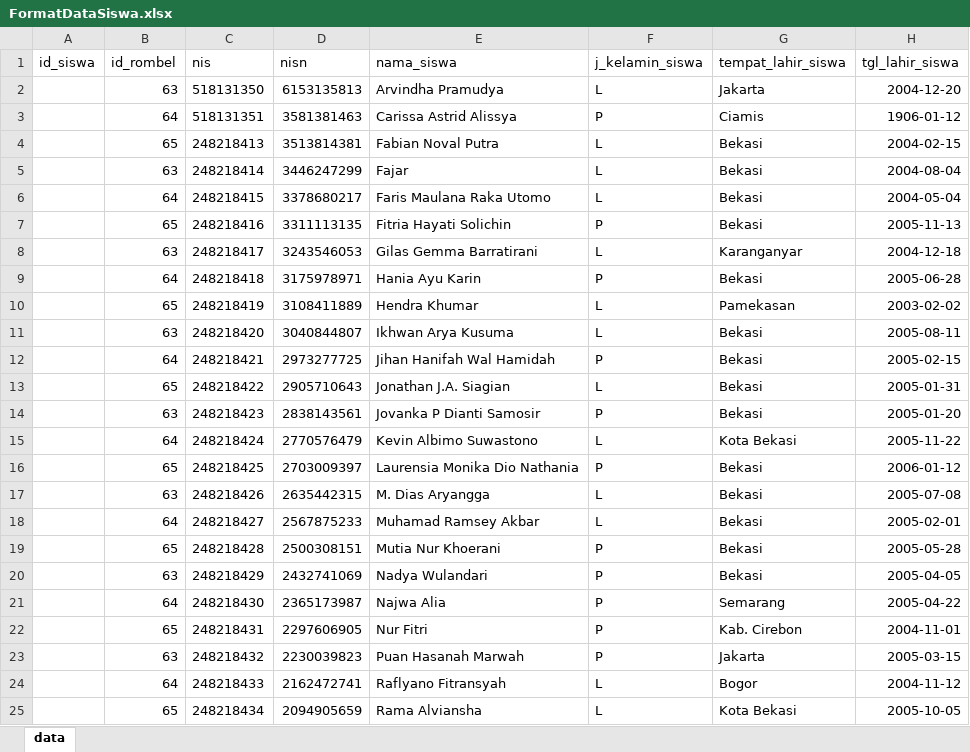
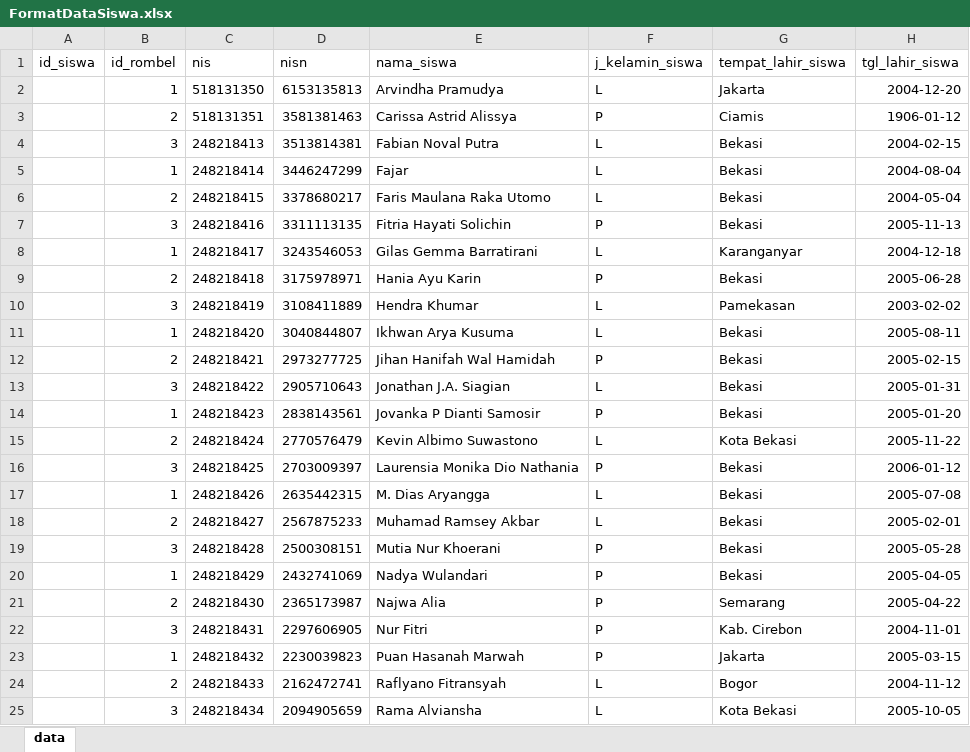
Before and after one commit to adnzaki/smartscore, an Excel workbook: ui/src/assets/docs/FormatDataSiswa.xlsx, sheet data, drawn as a sheet; only a part is shown; values as stored, in another font and other column widths than the file's, no borders; the diff names each change by its address in the sheet, - before the commit and + after, or states it on an @@ line.

```diff
--- a/ui/src/assets/docs/FormatDataSiswa.xlsx (sheet data)
+++ b/ui/src/assets/docs/FormatDataSiswa.xlsx (sheet data)
-B2 (id_rombel): 63
+B2 (id_rombel): 1
-B3 (id_rombel): 64
+B3 (id_rombel): 2
-B4 (id_rombel): 65
+B4 (id_rombel): 3
-B5 (id_rombel): 63
+B5 (id_rombel): 1
-B6 (id_rombel): 64
+B6 (id_rombel): 2
-B7 (id_rombel): 65
+B7 (id_rombel): 3
-B8 (id_rombel): 63
+B8 (id_rombel): 1
-B9 (id_rombel): 64
+B9 (id_rombel): 2
-B10 (id_rombel): 65
+B10 (id_rombel): 3
-B11 (id_rombel): 63
+B11 (id_rombel): 1
-B12 (id_rombel): 64
+B12 (id_rombel): 2
-B13 (id_rombel): 65
+B13 (id_rombel): 3
-B14 (id_rombel): 63
+B14 (id_rombel): 1
-B15 (id_rombel): 64
+B15 (id_rombel): 2
-B16 (id_rombel): 65
+B16 (id_rombel): 3
-B17 (id_rombel): 63
+B17 (id_rombel): 1
-B18 (id_rombel): 64
+B18 (id_rombel): 2
-B19 (id_rombel): 65
+B19 (id_rombel): 3
-B20 (id_rombel): 63
+B20 (id_rombel): 1
-B21 (id_rombel): 64
+B21 (id_rombel): 2
-B22 (id_rombel): 65
+B22 (id_rombel): 3
-B23 (id_rombel): 63
+B23 (id_rombel): 1
-B24 (id_rombel): 64
+B24 (id_rombel): 2
-B25 (id_rombel): 65
+B25 (id_rombel): 3
```
Also changed, not shown: 14 other files.
